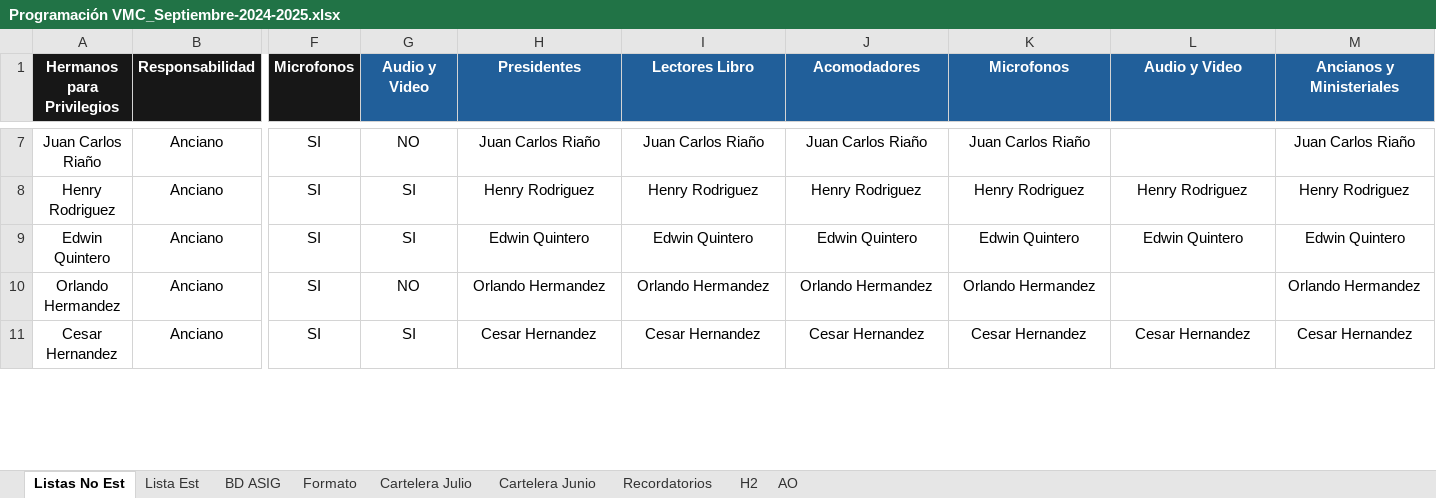
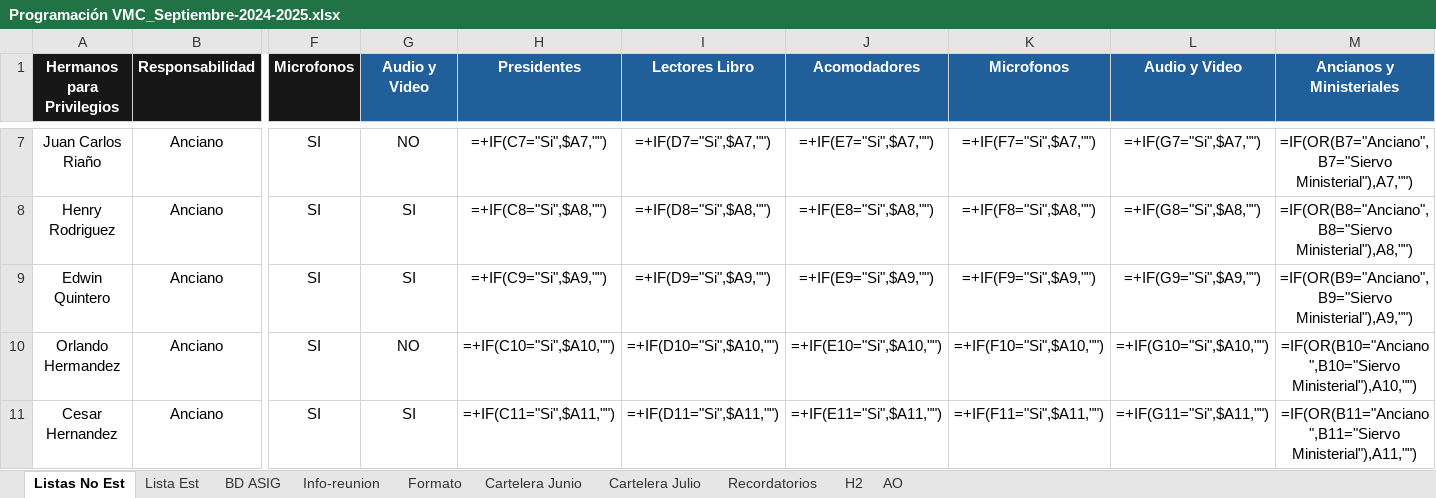
Before and after one commit to LeoQuintero/programador-VMC, an Excel workbook: Programación VMC_Septiembre-2024-2025.xlsx, sheet Listas No Est, drawn as a sheet; only a part is shown, gaps mark what is left out; values as stored, in another font and other column widths than the file's, no borders; formulas without a stored value are shown as written; table styles not drawn; the diff covers the shown part only; the diff names each change by its address in the sheet, - before the commit and + after, or states it on an @@ line.

```diff
--- a/Programación VMC_Septiembre-2024-2025.xlsx (sheet Listas No Est)
+++ b/Programación VMC_Septiembre-2024-2025.xlsx (sheet Listas No Est)
+sheet tab: Info-reunion
@@ sheet tab order changed: Listas No Est | Lista Est | BD ASIG | Info-reunion | Formato | Cartelera Junio | Cartelera Julio | Recordatorios | H2 | AO @@
-H7 (Presidentes): Juan Carlos Riaño
+H7 (Presidentes): =+IF(C7="Si",$A7,"")
-I7 (Lectores Libro): Juan Carlos Riaño
+I7 (Lectores Libro): =+IF(D7="Si",$A7,"")
-J7 (Acomodadores): Juan Carlos Riaño
+J7 (Acomodadores): =+IF(E7="Si",$A7,"")
-K7 (Microfonos): Juan Carlos Riaño
+K7 (Microfonos): =+IF(F7="Si",$A7,"")
-L7 (Audio y Video): (empty)
+L7 (Audio y Video): =+IF(G7="Si",$A7,"")
-M7 (Ancianos y Ministeriales): Juan Carlos Riaño
+M7 (Ancianos y Ministeriales): =IF(OR(B7="Anciano",B7="Siervo Ministerial"),A7,"")
-H8 (Presidentes): Henry Rodriguez
+H8 (Presidentes): =+IF(C8="Si",$A8,"")
-I8 (Lectores Libro): Henry Rodriguez
+I8 (Lectores Libro): =+IF(D8="Si",$A8,"")
-J8 (Acomodadores): Henry Rodriguez
+J8 (Acomodadores): =+IF(E8="Si",$A8,"")
-K8 (Microfonos): Henry Rodriguez
+K8 (Microfonos): =+IF(F8="Si",$A8,"")
-L8 (Audio y Video): Henry Rodriguez
+L8 (Audio y Video): =+IF(G8="Si",$A8,"")
-M8 (Ancianos y Ministeriales): Henry Rodriguez
+M8 (Ancianos y Ministeriales): =IF(OR(B8="Anciano",B8="Siervo Ministerial"),A8,"")
-H9 (Presidentes): Edwin Quintero
+H9 (Presidentes): =+IF(C9="Si",$A9,"")
-I9 (Lectores Libro): Edwin Quintero
+I9 (Lectores Libro): =+IF(D9="Si",$A9,"")
-J9 (Acomodadores): Edwin Quintero
+J9 (Acomodadores): =+IF(E9="Si",$A9,"")
-K9 (Microfonos): Edwin Quintero
+K9 (Microfonos): =+IF(F9="Si",$A9,"")
-L9 (Audio y Video): Edwin Quintero
+L9 (Audio y Video): =+IF(G9="Si",$A9,"")
-M9 (Ancianos y Ministeriales): Edwin Quintero
+M9 (Ancianos y Ministeriales): =IF(OR(B9="Anciano",B9="Siervo Ministerial"),A9,"")
-H10 (Presidentes): Orlando Hermandez
+H10 (Presidentes): =+IF(C10="Si",$A10,"")
-I10 (Lectores Libro): Orlando Hermandez
+I10 (Lectores Libro): =+IF(D10="Si",$A10,"")
-J10 (Acomodadores): Orlando Hermandez
+J10 (Acomodadores): =+IF(E10="Si",$A10,"")
-K10 (Microfonos): Orlando Hermandez
+K10 (Microfonos): =+IF(F10="Si",$A10,"")
-L10 (Audio y Video): (empty)
+L10 (Audio y Video): =+IF(G10="Si",$A10,"")
-M10 (Ancianos y Ministeriales): Orlando Hermandez
+M10 (Ancianos y Ministeriales): =IF(OR(B10="Anciano",B10="Siervo Ministerial"),A10,"")
-H11 (Presidentes): Cesar Hernandez
+H11 (Presidentes): =+IF(C11="Si",$A11,"")
-I11 (Lectores Libro): Cesar Hernandez
+I11 (Lectores Libro): =+IF(D11="Si",$A11,"")
-J11 (Acomodadores): Cesar Hernandez
+J11 (Acomodadores): =+IF(E11="Si",$A11,"")
-K11 (Microfonos): Cesar Hernandez
+K11 (Microfonos): =+IF(F11="Si",$A11,"")
-L11 (Audio y Video): Cesar Hernandez
+L11 (Audio y Video): =+IF(G11="Si",$A11,"")
-M11 (Ancianos y Ministeriales): Cesar Hernandez
+M11 (Ancianos y Ministeriales): =IF(OR(B11="Anciano",B11="Siervo Ministerial"),A11,"")
```
Also changed, not shown: 168 edited cells elsewhere in this sheet, sheet Formato, sheet Lista Est, sheet BD ASIG, sheet Cartelera Julio, sheet Cartelera Junio, charts or pictures, 2 other files.
